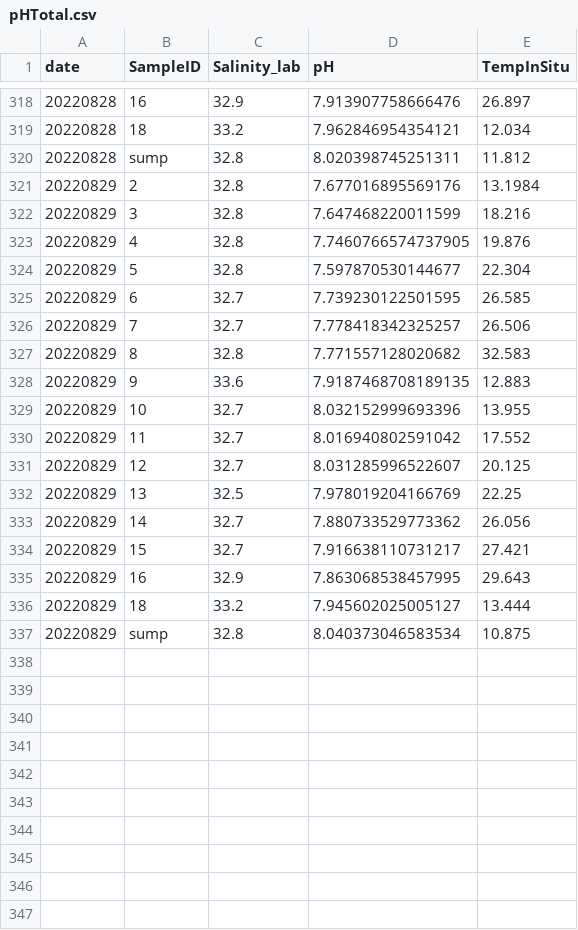
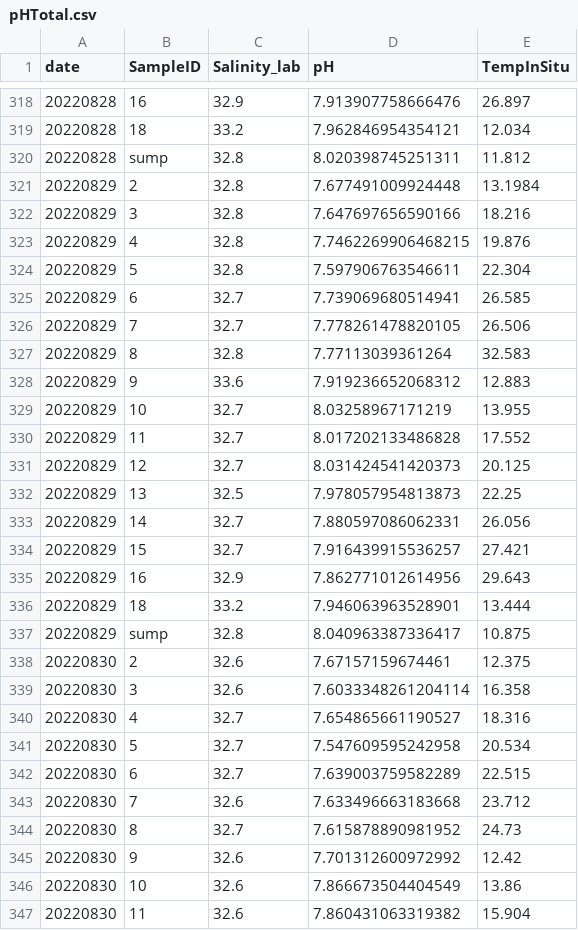
Before and after one commit to ROBD1005/Research, a CSV file: Data/Experiment_Data/Mesocosm_Tank_pH/pHTotal.csv, drawn as a sheet; only a part is shown, gaps mark what is left out; the diff covers the shown part only.

```diff
--- a/Data/Experiment_Data/Mesocosm_Tank_pH/pHTotal.csv
+++ b/Data/Experiment_Data/Mesocosm_Tank_pH/pHTotal.csv
@@ -320,18 +320,28 @@ date,SampleID,Salinity_lab,pH,TempInSitu
 20220828,sump,32.8,8.020398745251311,11.812
-20220829,2,32.8,7.677016895569176,13.1984
-20220829,3,32.8,7.647468220011599,18.216
-20220829,4,32.8,7.7460766574737905,19.876
-20220829,5,32.8,7.597870530144677,22.304
-20220829,6,32.7,7.739230122501595,26.585
-20220829,7,32.7,7.778418342325257,26.506
-20220829,8,32.8,7.771557128020682,32.583
-20220829,9,33.6,7.9187468708189135,12.883
-20220829,10,32.7,8.032152999693396,13.955
-20220829,11,32.7,8.016940802591042,17.552
-20220829,12,32.7,8.031285996522607,20.125
-20220829,13,32.5,7.978019204166769,22.25
-20220829,14,32.7,7.880733529773362,26.056
-20220829,15,32.7,7.916638110731217,27.421
-20220829,16,32.9,7.863068538457995,29.643
-20220829,18,33.2,7.945602025005127,13.444
-20220829,sump,32.8,8.040373046583534,10.875
+20220829,2,32.8,7.677491009924448,13.1984
+20220829,3,32.8,7.647697656590166,18.216
+20220829,4,32.8,7.7462269906468215,19.876
+20220829,5,32.8,7.597906763546611,22.304
+20220829,6,32.7,7.739069680514941,26.585
+20220829,7,32.7,7.778261478820105,26.506
+20220829,8,32.8,7.77113039361264,32.583
+20220829,9,33.6,7.919236652068312,12.883
+20220829,10,32.7,8.03258967171219,13.955
+20220829,11,32.7,8.017202133486828,17.552
+20220829,12,32.7,8.031424541420373,20.125
+20220829,13,32.5,7.978057954813873,22.25
+20220829,14,32.7,7.880597086062331,26.056
+20220829,15,32.7,7.916439915536257,27.421
+20220829,16,32.9,7.862771012614956,29.643
+20220829,18,33.2,7.946063963528901,13.444
+20220829,sump,32.8,8.040963387336417,10.875
+20220830,2,32.6,7.67157159674461,12.375
+20220830,3,32.6,7.6033348261204114,16.358
+20220830,4,32.7,7.654865661190527,18.316
+20220830,5,32.7,7.547609595242958,20.534
+20220830,6,32.7,7.639003759582289,22.515
+20220830,7,32.6,7.633496663183668,23.712
+20220830,8,32.7,7.615878890981952,24.73
+20220830,9,32.6,7.701312600972992,12.42
+20220830,10,32.6,7.866673504404549,13.86
+20220830,11,32.6,7.860431063319382,15.904
```
Also changed, not shown: 24 added rows elsewhere in this file, Data/Experiment_Data/Mesocosm_Tank_pH/TrispHcalibration.csv, Data/Experiment_Data/Mesocosm_Tank_pH/pH_mesocosm.csv, 4 other files.
